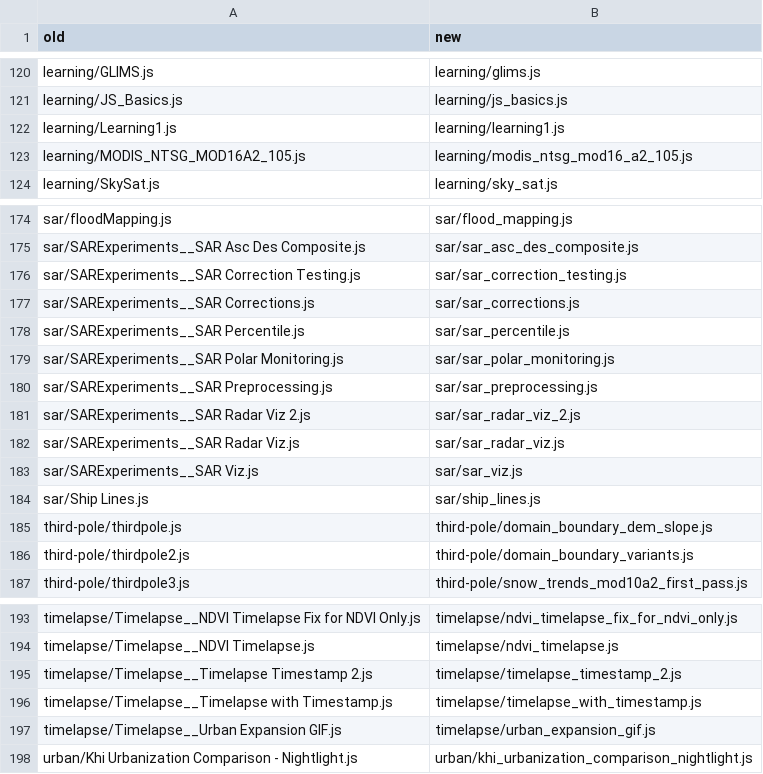
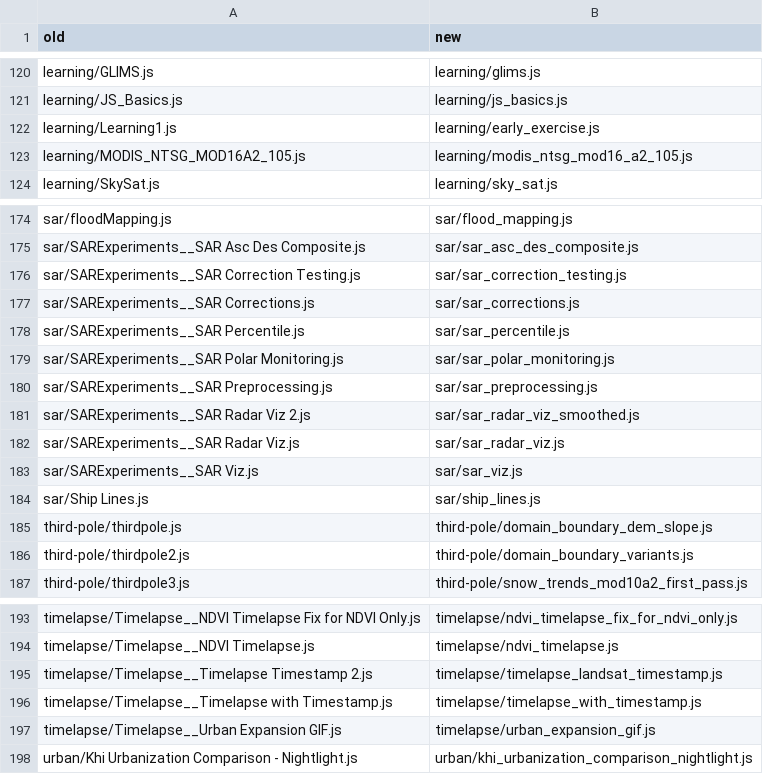
Before and after one commit to AhmadAmmar/earth-engine-code, a CSV file: renames.csv, drawn as a sheet; only a part is shown, gaps mark what is left out.

Commit message:
Finish descriptive names; record them in renames.csv

```diff
--- a/renames.csv
+++ b/renames.csv
@@ -121,3 +121,3 @@ learning/GLIMS.js,learning/glims.js
 learning/JS_Basics.js,learning/js_basics.js
-learning/Learning1.js,learning/learning1.js
+learning/Learning1.js,learning/early_exercise.js
 learning/MODIS_NTSG_MOD16A2_105.js,learning/modis_ntsg_mod16_a2_105.js
@@ -180,3 +180,3 @@ sar/SARExperiments__SAR Polar Monitoring.js,sar/sar_polar_monitoring.js
 sar/SARExperiments__SAR Preprocessing.js,sar/sar_preprocessing.js
-sar/SARExperiments__SAR Radar Viz 2.js,sar/sar_radar_viz_2.js
+sar/SARExperiments__SAR Radar Viz 2.js,sar/sar_radar_viz_smoothed.js
 sar/SARExperiments__SAR Radar Viz.js,sar/sar_radar_viz.js
@@ -194,3 +194,3 @@ timelapse/Timelapse__NDVI Timelapse Fix for NDVI Only.js,timelapse/ndvi_timelaps
 timelapse/Timelapse__NDVI Timelapse.js,timelapse/ndvi_timelapse.js
-timelapse/Timelapse__Timelapse Timestamp 2.js,timelapse/timelapse_timestamp_2.js
+timelapse/Timelapse__Timelapse Timestamp 2.js,timelapse/timelapse_landsat_timestamp.js
 timelapse/Timelapse__Timelapse with Timestamp.js,timelapse/timelapse_with_timestamp.js
```
Also changed, not shown: 4 other files.
